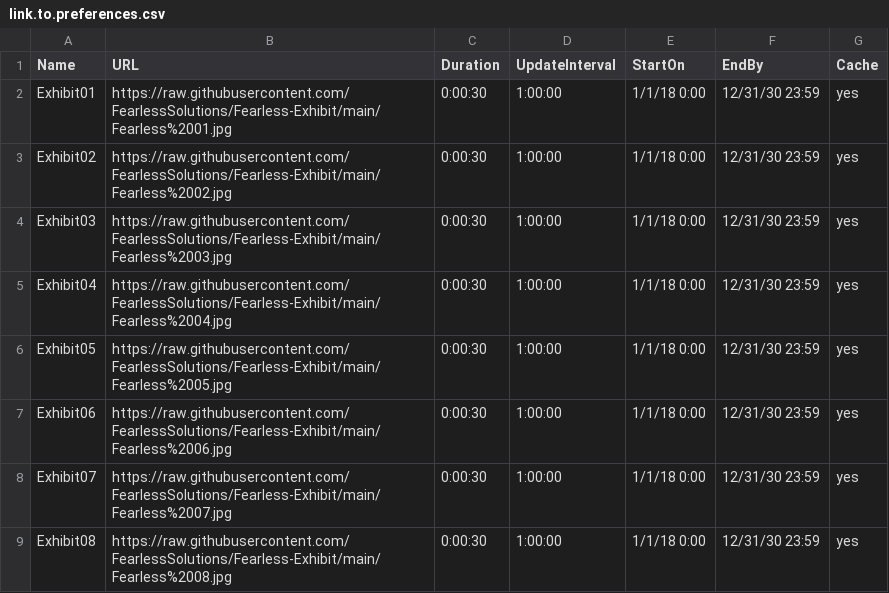
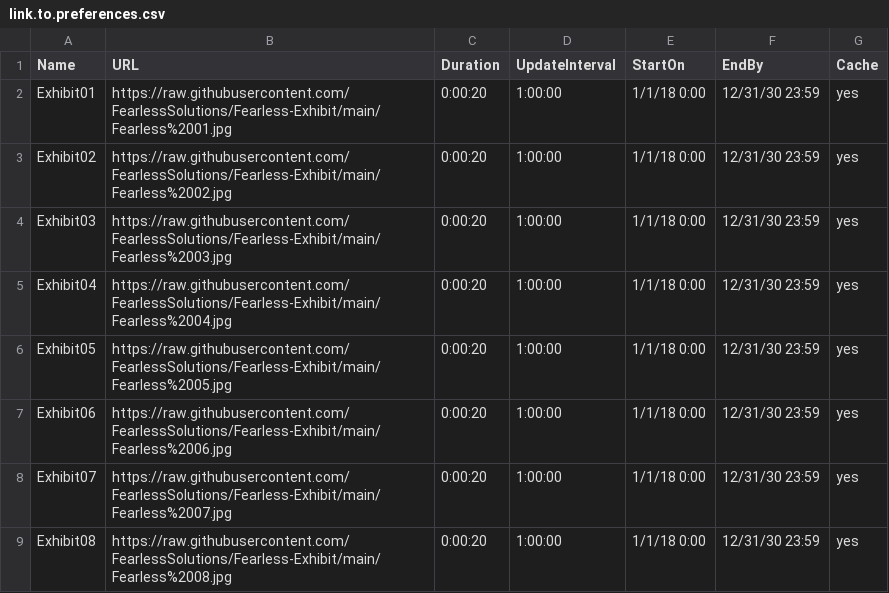
Before and after one commit to FearlessSolutions/Fearless-Exhibit, a CSV file: link.to.preferences.csv, drawn as a sheet.

Commit message:
Update link.to.preferences.csv

```diff
--- a/link.to.preferences.csv
+++ b/link.to.preferences.csv
@@ -1,9 +1,9 @@
 Name,URL,Duration,UpdateInterval,StartOn,EndBy,Cache
-Exhibit01,https://raw.githubusercontent.com/FearlessSolutions/Fearless-Exhibit/main/Fearless%2001.jpg,0:00:30,1:00:00,1/1/18 0:00,12/31/30 23:59,yes
-Exhibit02,https://raw.githubusercontent.com/FearlessSolutions/Fearless-Exhibit/main/Fearless%2002.jpg,0:00:30,1:00:00,1/1/18 0:00,12/31/30 23:59,yes
-Exhibit03,https://raw.githubusercontent.com/FearlessSolutions/Fearless-Exhibit/main/Fearless%2003.jpg,0:00:30,1:00:00,1/1/18 0:00,12/31/30 23:59,yes
-Exhibit04,https://raw.githubusercontent.com/FearlessSolutions/Fearless-Exhibit/main/Fearless%2004.jpg,0:00:30,1:00:00,1/1/18 0:00,12/31/30 23:59,yes
-Exhibit05,https://raw.githubusercontent.com/FearlessSolutions/Fearless-Exhibit/main/Fearless%2005.jpg,0:00:30,1:00:00,1/1/18 0:00,12/31/30 23:59,yes
-Exhibit06,https://raw.githubusercontent.com/FearlessSolutions/Fearless-Exhibit/main/Fearless%2006.jpg,0:00:30,1:00:00,1/1/18 0:00,12/31/30 23:59,yes
-Exhibit07,https://raw.githubusercontent.com/FearlessSolutions/Fearless-Exhibit/main/Fearless%2007.jpg,0:00:30,1:00:00,1/1/18 0:00,12/31/30 23:59,yes
-Exhibit08,https://raw.githubusercontent.com/FearlessSolutions/Fearless-Exhibit/main/Fearless%2008.jpg,0:00:30,1:00:00,1/1/18 0:00,12/31/30 23:59,yes
+Exhibit01,https://raw.githubusercontent.com/FearlessSolutions/Fearless-Exhibit/main/Fearless%2001.jpg,0:00:20,1:00:00,1/1/18 0:00,12/31/30 23:59,yes
+Exhibit02,https://raw.githubusercontent.com/FearlessSolutions/Fearless-Exhibit/main/Fearless%2002.jpg,0:00:20,1:00:00,1/1/18 0:00,12/31/30 23:59,yes
+Exhibit03,https://raw.githubusercontent.com/FearlessSolutions/Fearless-Exhibit/main/Fearless%2003.jpg,0:00:20,1:00:00,1/1/18 0:00,12/31/30 23:59,yes
+Exhibit04,https://raw.githubusercontent.com/FearlessSolutions/Fearless-Exhibit/main/Fearless%2004.jpg,0:00:20,1:00:00,1/1/18 0:00,12/31/30 23:59,yes
+Exhibit05,https://raw.githubusercontent.com/FearlessSolutions/Fearless-Exhibit/main/Fearless%2005.jpg,0:00:20,1:00:00,1/1/18 0:00,12/31/30 23:59,yes
+Exhibit06,https://raw.githubusercontent.com/FearlessSolutions/Fearless-Exhibit/main/Fearless%2006.jpg,0:00:20,1:00:00,1/1/18 0:00,12/31/30 23:59,yes
+Exhibit07,https://raw.githubusercontent.com/FearlessSolutions/Fearless-Exhibit/main/Fearless%2007.jpg,0:00:20,1:00:00,1/1/18 0:00,12/31/30 23:59,yes
+Exhibit08,https://raw.githubusercontent.com/FearlessSolutions/Fearless-Exhibit/main/Fearless%2008.jpg,0:00:20,1:00:00,1/1/18 0:00,12/31/30 23:59,yes
```
